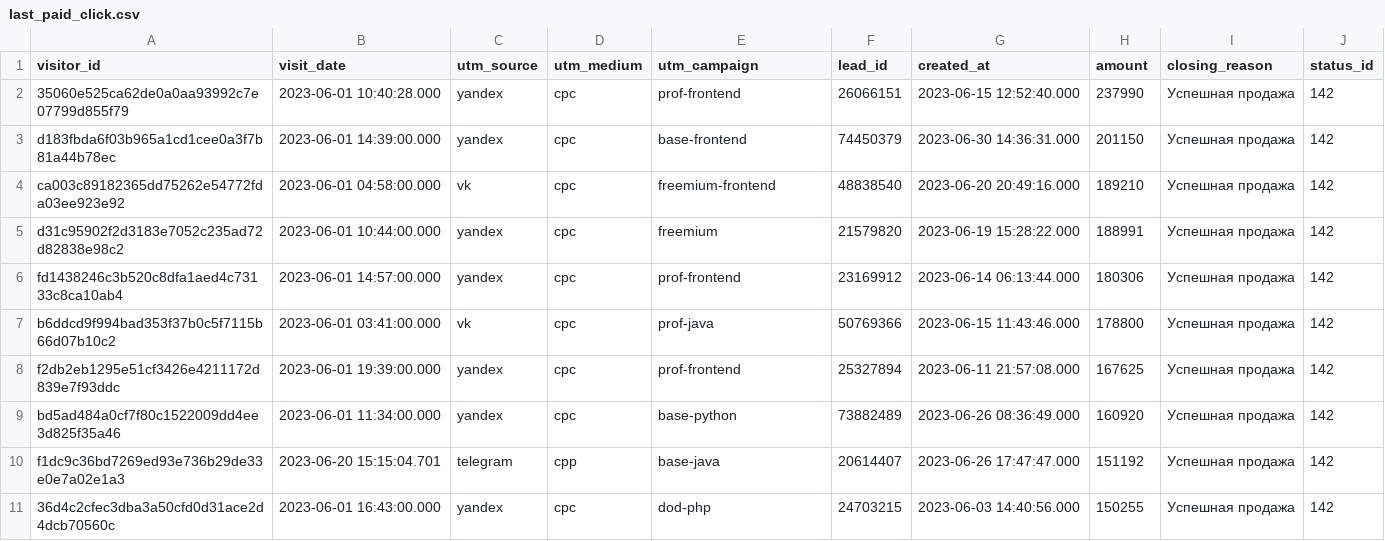
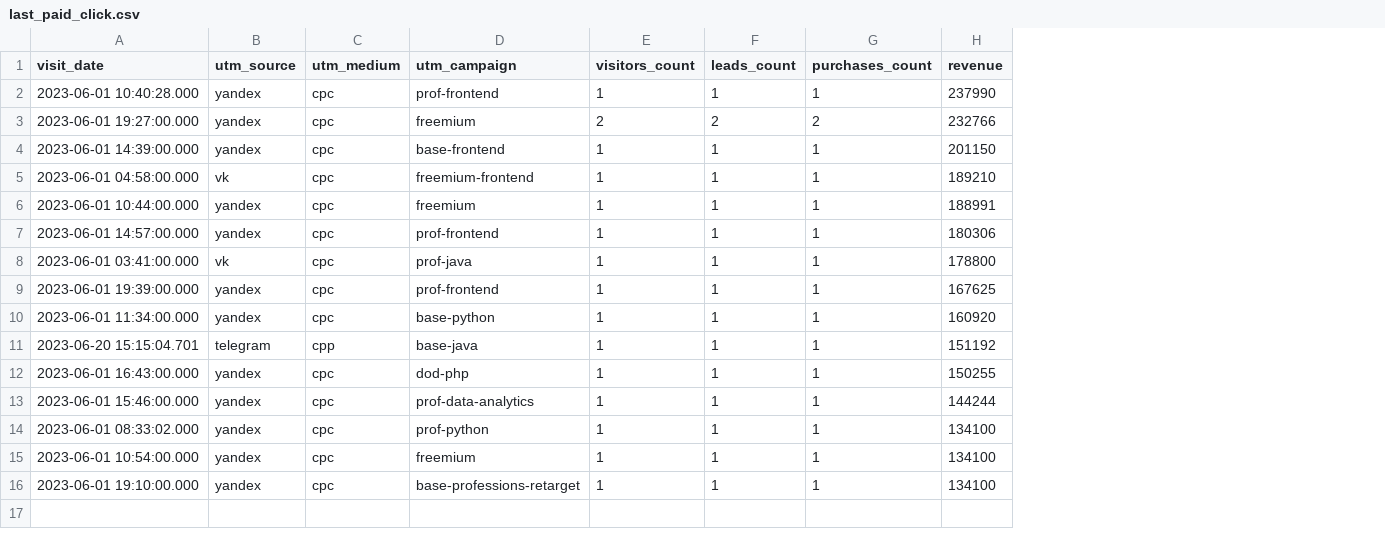
Before and after one commit to EvgenyPerevera/data-analytics-project-96, a CSV file: last_paid_click.csv, drawn as a sheet; removed rows and columns are numbered as before the commit, all else as after; the diff names each change by its address in the sheet, - before the commit and + after, or states it on an @@ line.

```diff
--- a/last_paid_click.csv
+++ b/last_paid_click.csv
-column A (visitor_id), rows 2-11: 35060e525ca62de0a0aa93992c7e07799d855f79 | d183fbda6f03b965a1cd1cee0a3f7b81a44b78ec | ca003c89182365dd75262e54772fda03ee923e92 | d31c95902f2d3183e7052c235ad72d82838e98c2 | fd1438246c3b520c8dfa1aed4c73133c8ca10ab4 | b6ddcd9f994bad353f37b0c5f7115b66d07b10c2 | f2db2eb1295e51cf3426e4211172d839e7f93ddc | bd5ad484a0cf7f80c1522009dd4ee3d825f35a46 | f1dc9c36bd7269ed93e736b29de33e0e7a02e1a3 | 36d4c2cfec3dba3a50cfd0d31ace2d4dcb70560c
-column F (lead_id), rows 2-11: 26066151 | 74450379 | 48838540 | 21579820 | 23169912 | 50769366 | 25327894 | 73882489 | 20614407 | 24703215
-column G (created_at), rows 2-11: 2023-06-15 12:52:40.000 | 2023-06-30 14:36:31.000 | 2023-06-20 20:49:16.000 | 2023-06-19 15:28:22.000 | 2023-06-14 06:13:44.000 | 2023-06-15 11:43:46.000 | 2023-06-11 21:57:08.000 | 2023-06-26 08:36:49.000 | 2023-06-26 17:47:47.000 | 2023-06-03 14:40:56.000
+column E (visitors_count), row 2: 1; rows 4-12: all 1
+column F (leads_count), row 2: 1; rows 4-12: all 1
+column G (purchases_count), row 2: 1; rows 4-12: all 1
-column I (closing_reason), rows 2-11: all Успешная продажа
-column J (status_id), rows 2-11: all 142
-H1: amount
+H1: revenue
+row 3: 2023-06-01 19:27:00.000 | yandex | cpc | freemium | 2 | 2 | 2 | 232766
+row 13: 2023-06-01 15:46:00.000 | yandex | cpc | prof-data-analytics | 1 | 1 | 1 | 144244
+row 14: 2023-06-01 08:33:02.000 | yandex | cpc | prof-python | 1 | 1 | 1 | 134100
+row 15: 2023-06-01 10:54:00.000 | yandex | cpc | freemium | 1 | 1 | 1 | 134100
+row 16: 2023-06-01 19:10:00.000 | yandex | cpc | base-professions-retarget | 1 | 1 | 1 | 134100
```
Also changed, not shown: 1 other file.
